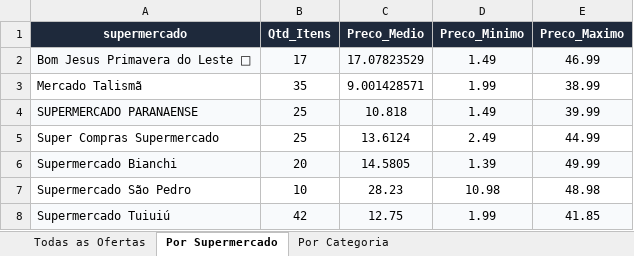
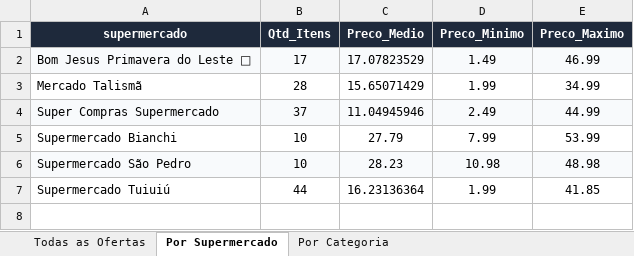
Before and after one commit to AVerz26/Weekly-Flyers-Scraper, an Excel workbook: docs/data/latest_results.xlsx, sheet Por Supermercado, drawn as a sheet; values as stored, in another font and other column widths than the file's, no borders; removed rows and columns are numbered as before the commit, all else as after; the diff names each change by its address in the sheet, - before the commit and + after, or states it on an @@ line.

```diff
--- a/docs/data/latest_results.xlsx (sheet Por Supermercado)
+++ b/docs/data/latest_results.xlsx (sheet Por Supermercado)
-B3 (Qtd_Itens): 35
+B3 (Qtd_Itens): 28
-C3 (Preco_Medio): 9.001428571
+C3 (Preco_Medio): 15.65071429
-E3 (Preco_Maximo): 38.99
+E3 (Preco_Maximo): 34.99
-row 4: SUPERMERCADO PARANAENSE | 25 | 10.818 | 1.49 | 39.99
-A4:E4 fill: none
+A4:E4 fill: #F8FAFC
-B4 (Qtd_Itens): 25
+B4 (Qtd_Itens): 37
-C4 (Preco_Medio): 13.6124
+C4 (Preco_Medio): 11.04945946
-A5:E5 fill: #F8FAFC
+A5:E5 fill: none
-B5 (Qtd_Itens): 20
+B5 (Qtd_Itens): 10
-C5 (Preco_Medio): 14.5805
+C5 (Preco_Medio): 27.79
-D5 (Preco_Minimo): 1.39
+D5 (Preco_Minimo): 7.99
-E5 (Preco_Maximo): 49.99
+E5 (Preco_Maximo): 53.99
-A6:E6 fill: none
+A6:E6 fill: #F8FAFC
-A7:E7 fill: #F8FAFC
+A7:E7 fill: none
-B7 (Qtd_Itens): 42
+B7 (Qtd_Itens): 44
-C7 (Preco_Medio): 12.75
+C7 (Preco_Medio): 16.23136364
```
Also changed, not shown: sheet Todas as Ofertas, sheet Por Categoria, 3 other files.
